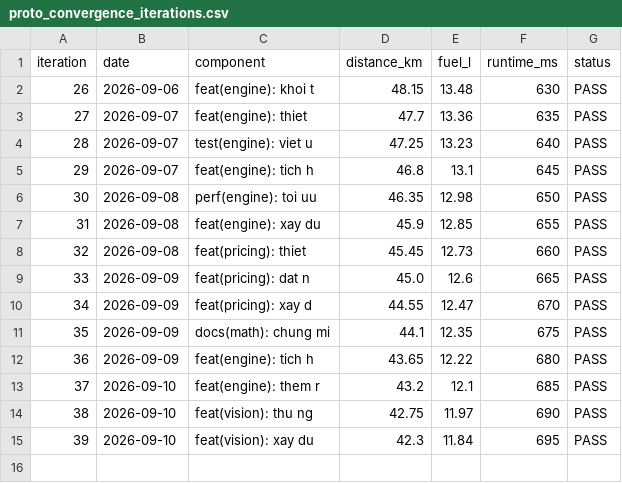
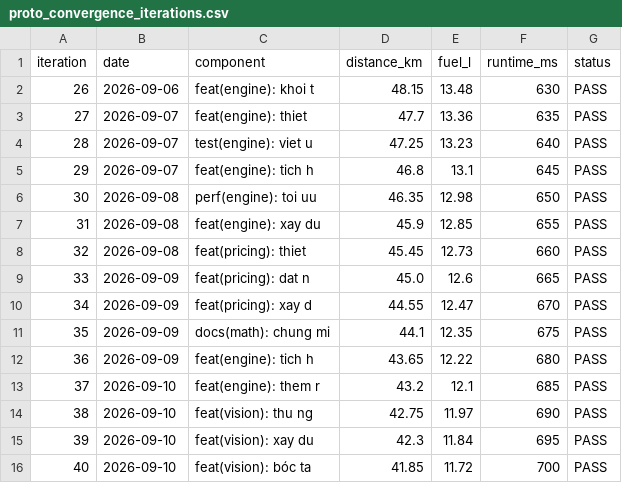
Before and after one commit to chinhanxt/NaN-EcoNet, a CSV file: docs/benchmarks/history/proto_convergence_iterations.csv, drawn as a sheet; the diff names each change by its address in the sheet, - before the commit and + after, or states it on an @@ line.

Commit message:
feat(vision): bóc tach ty le vat lieu go, dem mut va kim loai tu nhan dien

```diff
--- a/docs/benchmarks/history/proto_convergence_iterations.csv
+++ b/docs/benchmarks/history/proto_convergence_iterations.csv
+row 16: 40 | 2026-09-10 | feat(vision): bóc ta | 41.85 | 11.72 | 700 | PASS
```
